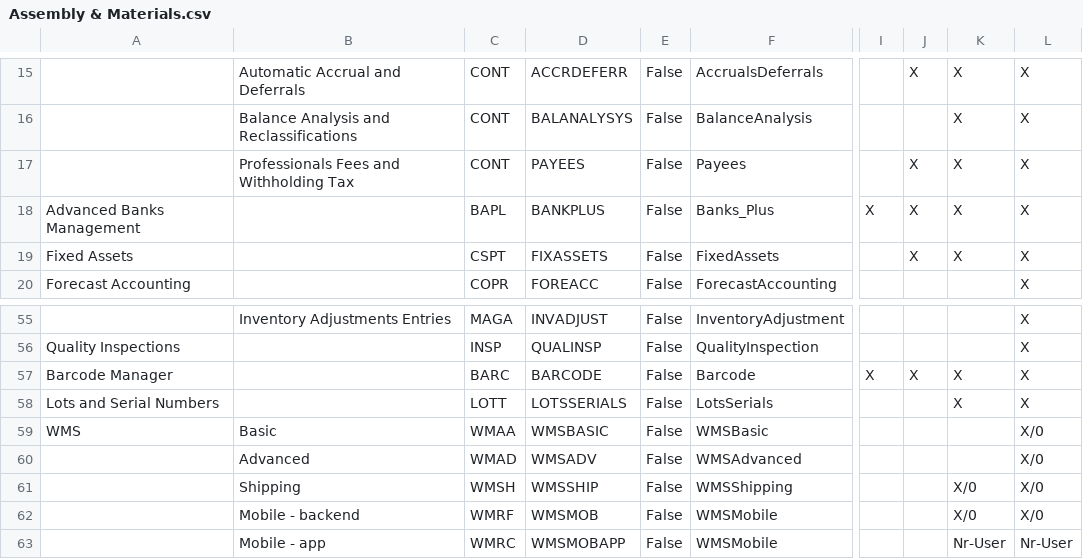
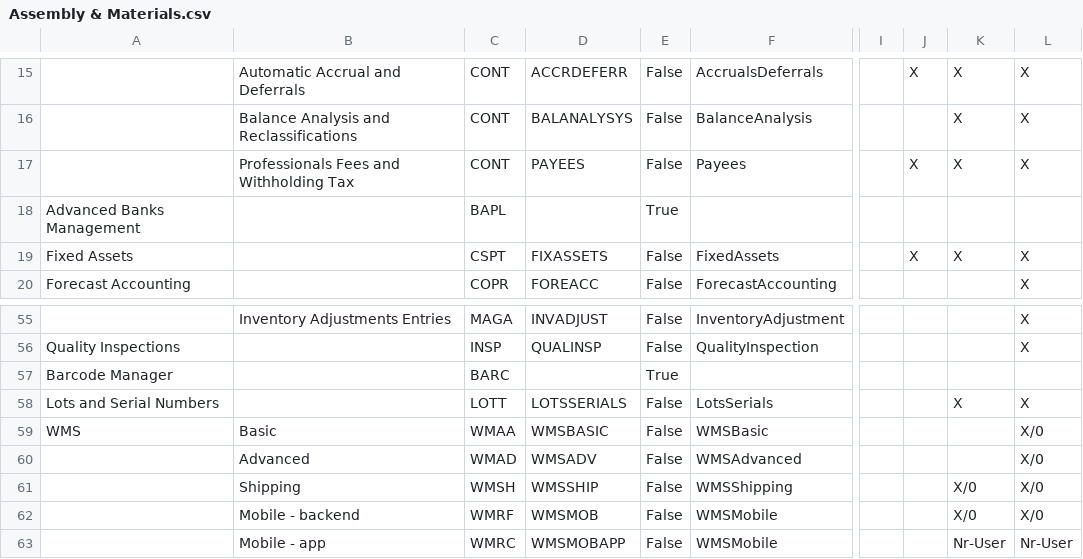
Before and after one commit to andrea-rinaldi-microarea/configurator, a CSV file: data/Assembly & Materials.csv, drawn as a sheet; only a part is shown, gaps mark what is left out; the diff names each change by its address in the sheet, - before the commit and + after, or states it on an @@ line.

Commit message:
accorpati Banche Avanzato e Barcode nello standard

```diff
--- a/data/Assembly & Materials.csv
+++ b/data/Assembly & Materials.csv
-D18: BANKPLUS
+D18: (empty)
-E18: False
+E18: True
-F18: Banks_Plus
+F18: (empty)
-I18: X
+I18: (empty)
-J18: X
+J18: (empty)
-K18: X
+K18: (empty)
-L18: X
+L18: (empty)
-D57: BARCODE
+D57: (empty)
-E57: False
+E57: True
-F57: Barcode
+F57: (empty)
-I57: X
+I57: (empty)
-J57: X
+J57: (empty)
-K57: X
+K57: (empty)
-L57: X
+L57: (empty)
```
Also changed, not shown: data/Administration & Services.csv, data/Food, Beverage & HORECA.csv, 7 other files.
